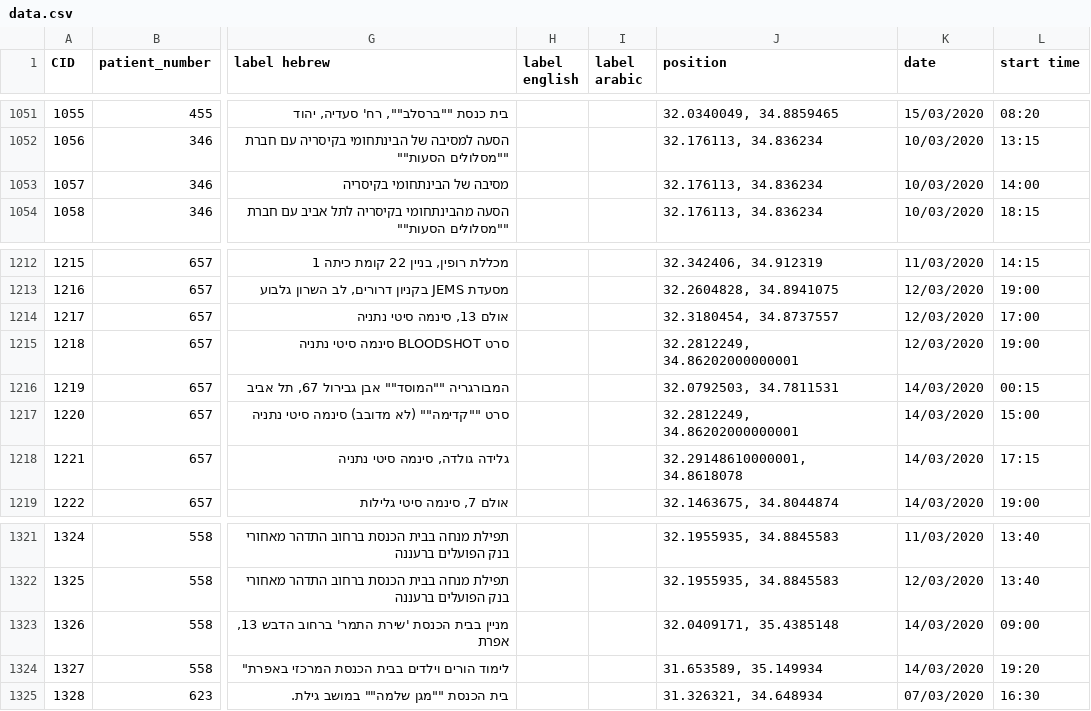
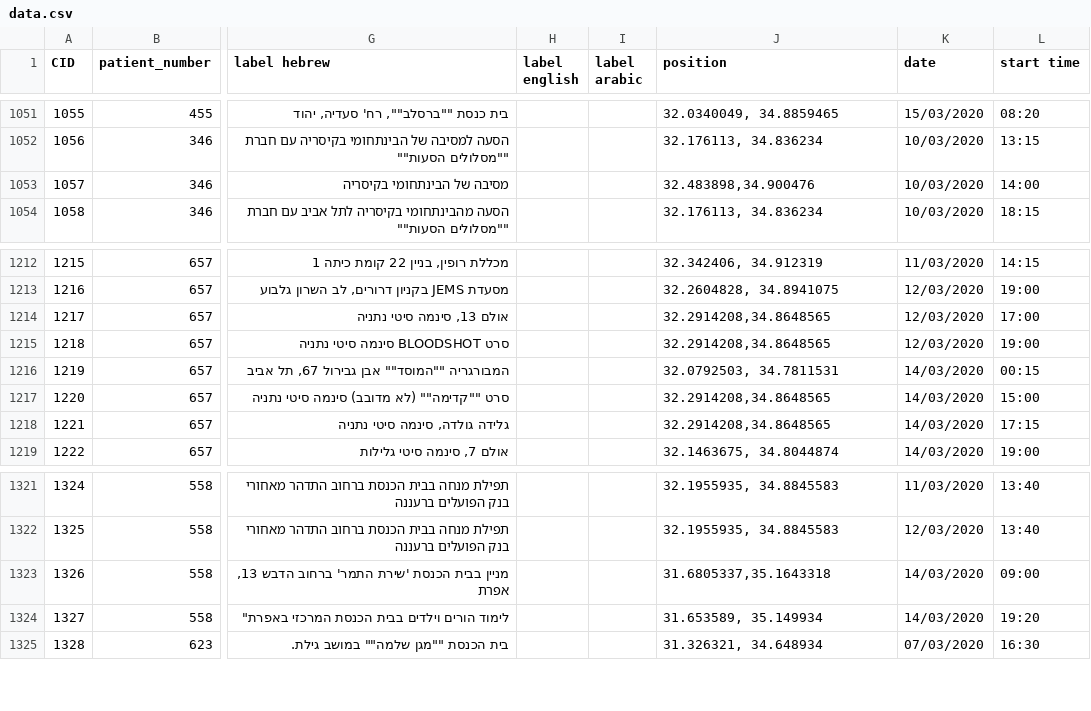
Before and after one commit to oferb/israelcoronamap, a CSV file: public/data/data.csv, drawn as a sheet; only a part is shown, gaps mark what is left out; the diff names each change by its address in the sheet, - before the commit and + after, or states it on an @@ line.

Commit message:
Data update

```diff
--- a/public/data/data.csv
+++ b/public/data/data.csv
-J1053 (position): 32.176113, 34.836234
+J1053 (position): 32.483898,34.900476
-J1214 (position): 32.3180454, 34.8737557
+J1214 (position): 32.2914208,34.8648565
-J1215 (position): 32.2812249, 34.86202000000001
+J1215 (position): 32.2914208,34.8648565
-J1217 (position): 32.2812249, 34.86202000000001
+J1217 (position): 32.2914208,34.8648565
-J1218 (position): 32.29148610000001, 34.8618078
+J1218 (position): 32.2914208,34.8648565
-J1323 (position): 32.0409171, 35.4385148
+J1323 (position): 31.6805337,35.1643318
```
Also changed, not shown: 2 other files.
